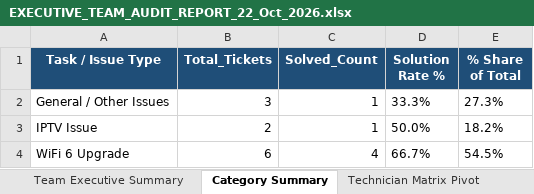
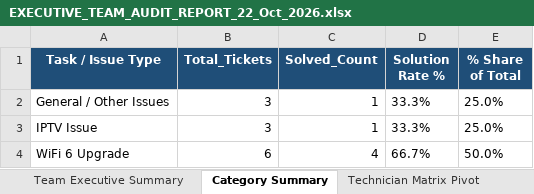
Before and after one commit to pradeepneupane10/employee-audit-app, an Excel workbook: EXECUTIVE_TEAM_AUDIT_REPORT_22_Oct_2026.xlsx, sheet Category Summary, drawn as a sheet; values as stored, in another font and other column widths than the file's, no borders; the diff names each change by its address in the sheet, - before the commit and + after, or states it on an @@ line.

```diff
--- a/EXECUTIVE_TEAM_AUDIT_REPORT_22_Oct_2026.xlsx (sheet Category Summary)
+++ b/EXECUTIVE_TEAM_AUDIT_REPORT_22_Oct_2026.xlsx (sheet Category Summary)
-E2 (% Share of Total): 27.3%
+E2 (% Share of Total): 25.0%
-B3 (Total_Tickets): 2
+B3 (Total_Tickets): 3
-D3 (Solution Rate %): 50.0%
+D3 (Solution Rate %): 33.3%
-E3 (% Share of Total): 18.2%
+E3 (% Share of Total): 25.0%
-E4 (% Share of Total): 54.5%
+E4 (% Share of Total): 50.0%
```
Also changed, not shown: sheet Master Audit Details, sheet Team Executive Summary, sheet Technician Matrix Pivot, audit_report_ALL_TEAM_22_Oct_2026.xlsx, 1 other file.
